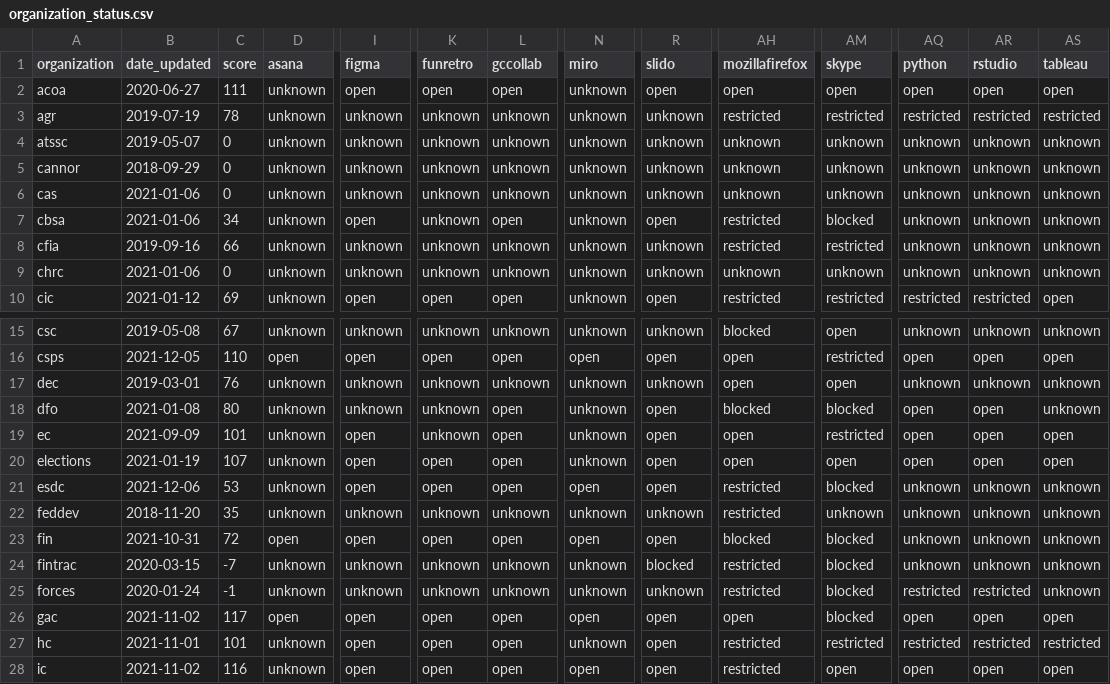
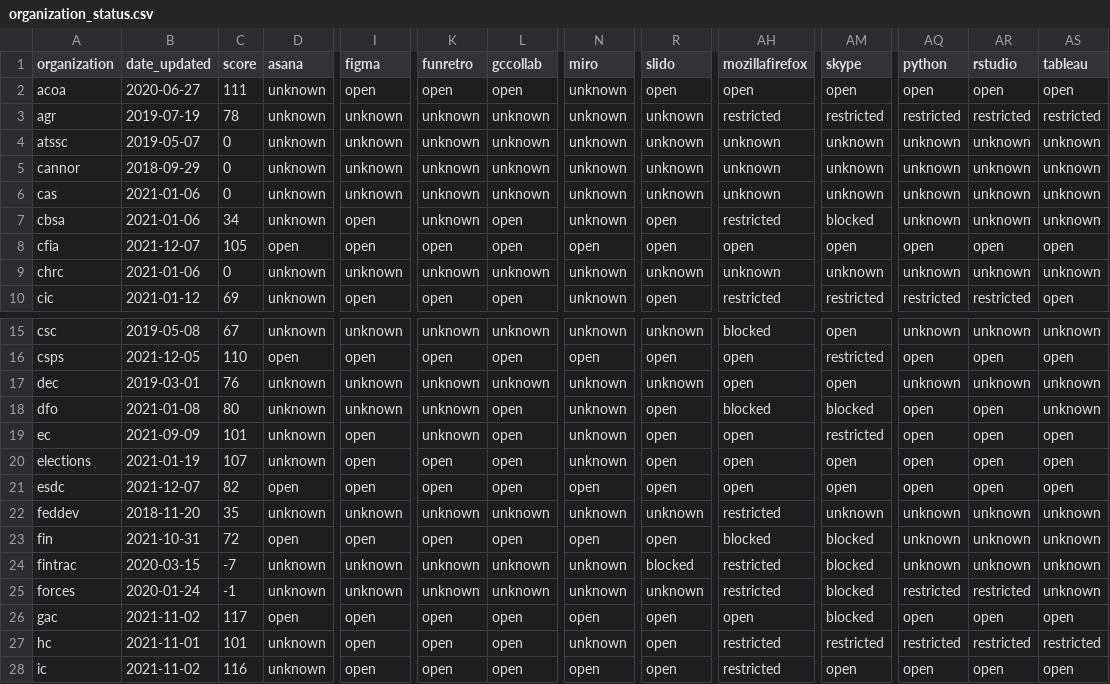
Before and after one commit to isthisblocked/isthisblockedinmydepartment.ca, a CSV file: src/data/organization_status.csv, drawn as a sheet; only a part is shown, gaps mark what is left out; the diff covers the shown part only; the diff names each change by its address in the sheet, - before the commit and + after, or states it on an @@ line.

Commit message:
Updated data for 2021-12-07

```diff
--- a/src/data/organization_status.csv
+++ b/src/data/organization_status.csv
-B8 (date_updated): 2019-09-16
+B8 (date_updated): 2021-12-07
-C8 (score): 66
+C8 (score): 105
-D8 (asana): unknown
+D8 (asana): open
-I8 (figma): unknown
+I8 (figma): open
-K8 (funretro): unknown
+K8 (funretro): open
-L8 (gccollab): unknown
+L8 (gccollab): open
-N8 (miro): unknown
+N8 (miro): open
-R8 (slido): unknown
+R8 (slido): open
-AH8 (mozillafirefox): restricted
+AH8 (mozillafirefox): open
-AM8 (skype): restricted
+AM8 (skype): open
-AQ8 (python): unknown
+AQ8 (python): open
-AR8 (rstudio): unknown
+AR8 (rstudio): open
-AS8 (tableau): unknown
+AS8 (tableau): open
-B21 (date_updated): 2021-12-06
+B21 (date_updated): 2021-12-07
-C21 (score): 53
+C21 (score): 82
-D21 (asana): unknown
+D21 (asana): open
-AH21 (mozillafirefox): restricted
+AH21 (mozillafirefox): open
-AM21 (skype): blocked
+AM21 (skype): open
-AQ21 (python): unknown
+AQ21 (python): open
-AR21 (rstudio): unknown
+AR21 (rstudio): open
-AS21 (tableau): unknown
+AS21 (tableau): open
```
Also changed, not shown: 12 edited cells elsewhere in this file.
